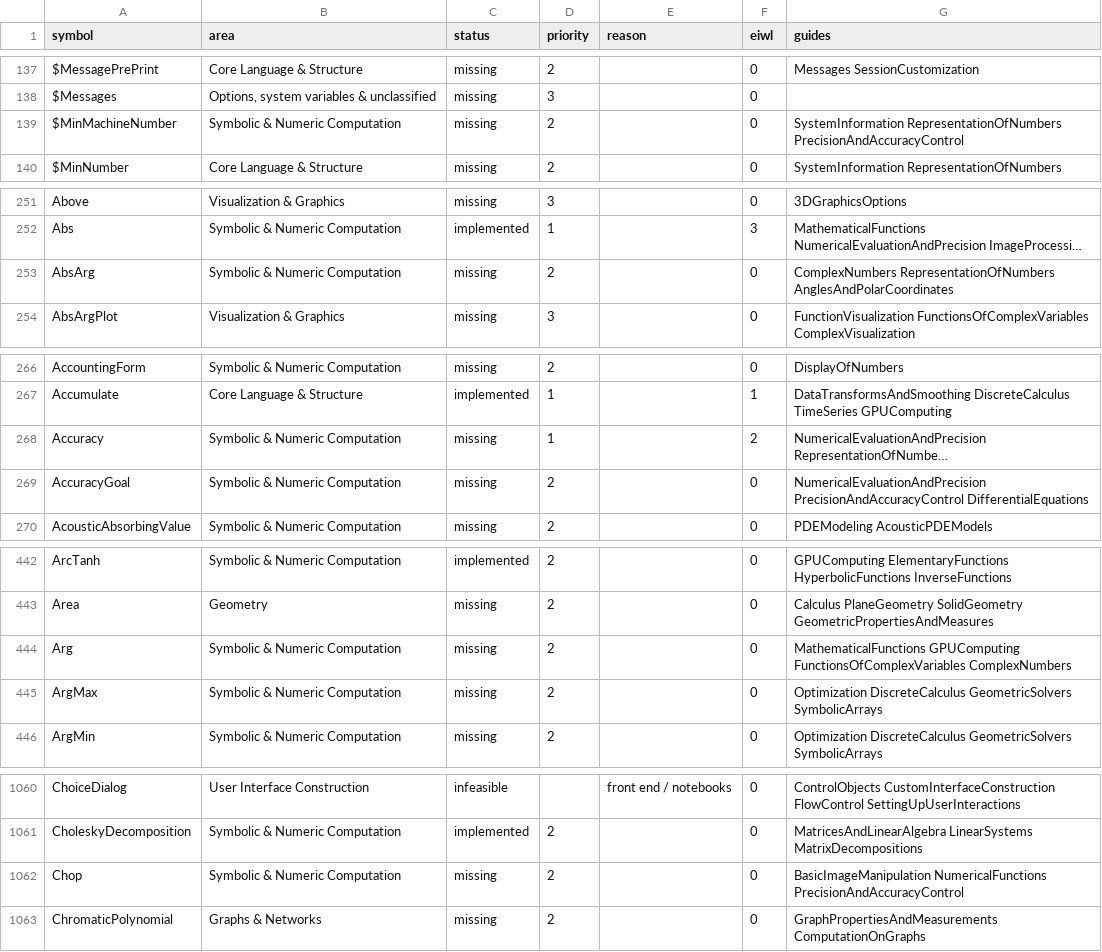
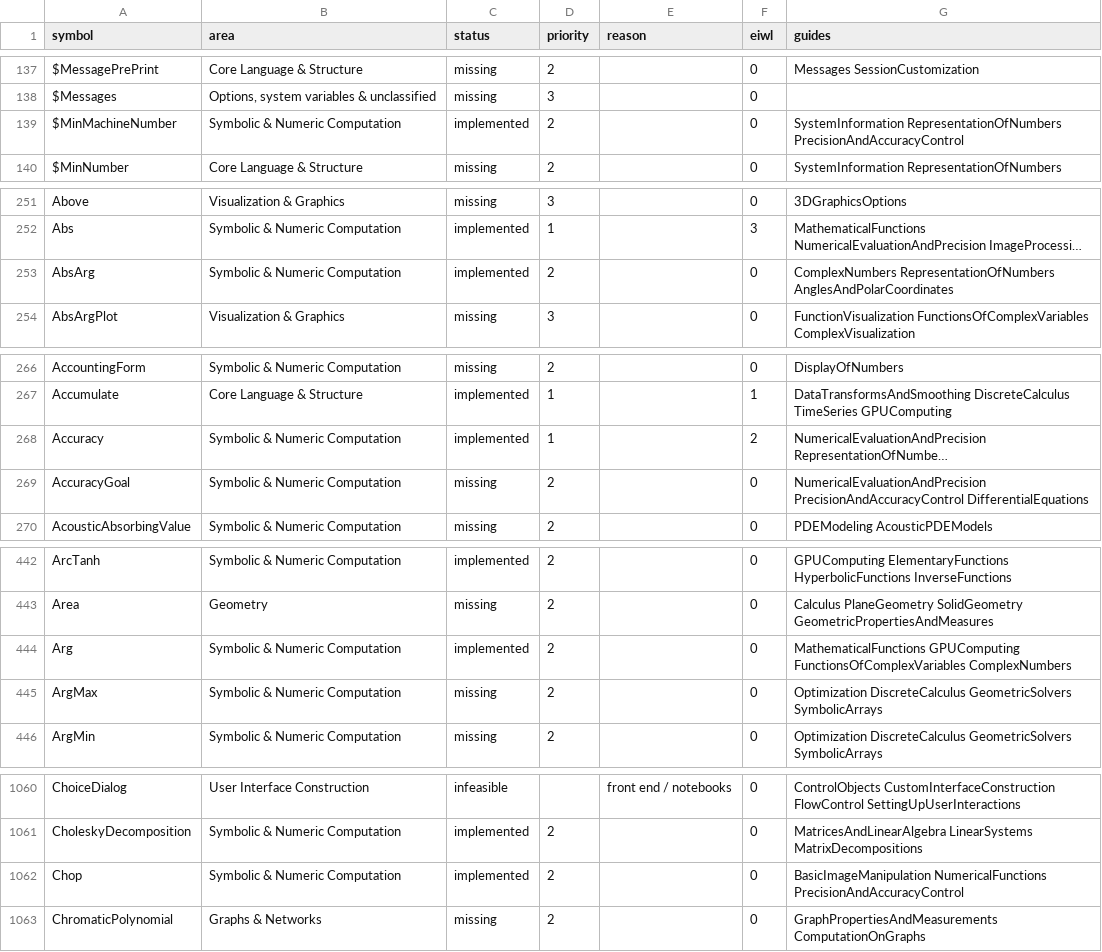
Before and after one commit to DarrenEdwards111/MikoshiLang, a CSV file: docs/wolfram_coverage_roadmap.csv, drawn as a sheet; only a part is shown, gaps mark what is left out; long unchanged cells end in …; the diff covers the shown part only; the diff names each change by its address in the sheet, - before the commit and + after, or states it on an @@ line.

```diff
--- a/docs/wolfram_coverage_roadmap.csv
+++ b/docs/wolfram_coverage_roadmap.csv
-C139 (status): missing
+C139 (status): implemented
-C253 (status): missing
+C253 (status): implemented
-C268 (status): missing
+C268 (status): implemented
-C444 (status): missing
+C444 (status): implemented
-C1062 (status): missing
+C1062 (status): implemented
```
Also changed, not shown: 24 edited cells elsewhere in this file, 15 other files.
